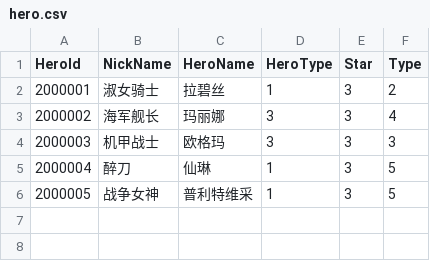
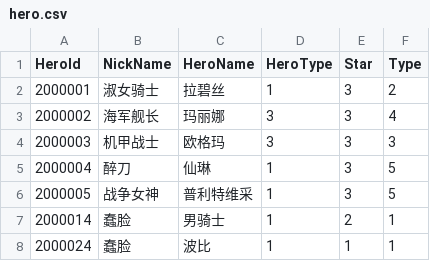
Before and after one commit to BiangUncle/Guardian_Tales_Server, a CSV file: csv/hero.csv, drawn as a sheet.

```diff
--- a/csv/hero.csv
+++ b/csv/hero.csv
@@ -6 +6,3 @@ HeroId,NickName,HeroName,HeroType,Star,Type
 2000005,战争女神,普利特维采,1,3,5
+2000014,蠢脸,男骑士,1,2,1
+2000024,蠢脸,波比,1,1,1
```
Also changed, not shown: 13 other files.
